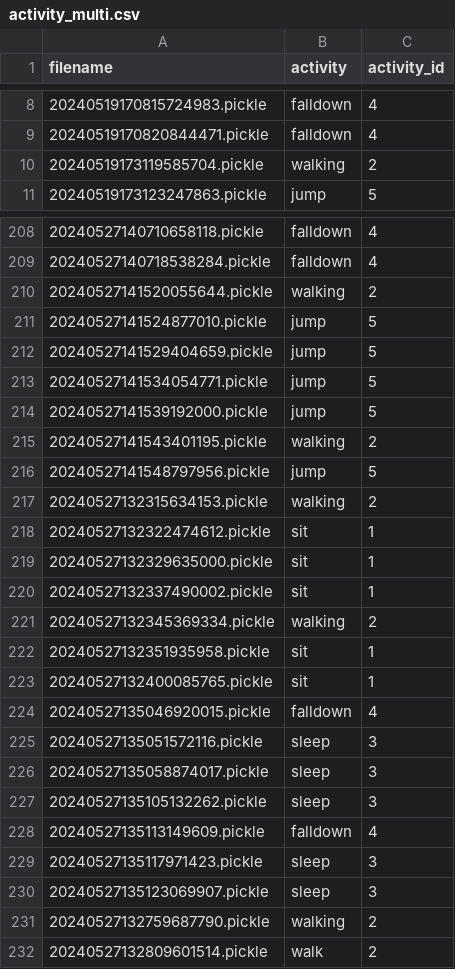
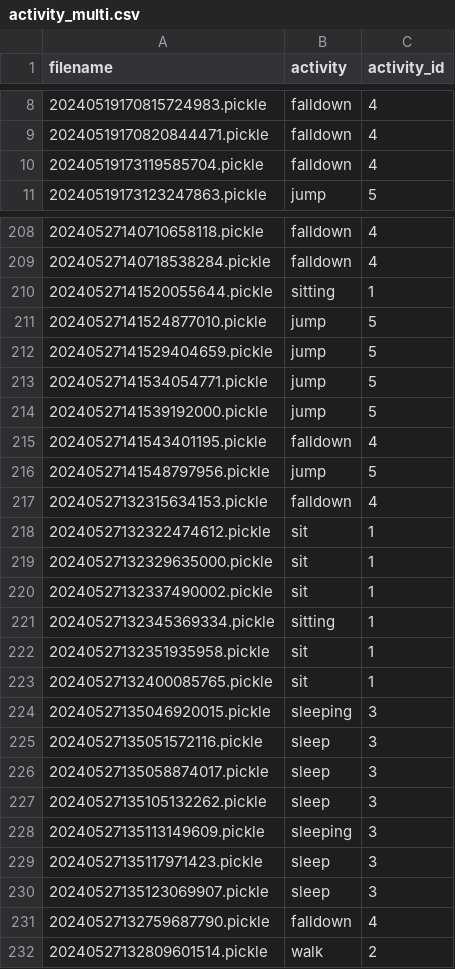
Before and after one commit to GodOfjiz/COMP3516-gp, a CSV file: activity_multi.csv, drawn as a sheet; only a part is shown, gaps mark what is left out; the diff covers the shown part only.

```diff
--- a/activity_multi.csv
+++ b/activity_multi.csv
@@ -9,3 +9,3 @@ filename,activity,activity_id
 20240519170820844471.pickle,falldown,4
-20240519173119585704.pickle,walking,2
+20240519173119585704.pickle,falldown,4
 20240519173123247863.pickle,jump,5
@@ -209,3 +209,3 @@ filename,activity,activity_id
 20240527140718538284.pickle,falldown,4
-20240527141520055644.pickle,walking,2
+20240527141520055644.pickle,sitting,1
 20240527141524877010.pickle,jump,5
@@ -214,5 +214,5 @@ filename,activity,activity_id
 20240527141539192000.pickle,jump,5
-20240527141543401195.pickle,walking,2
+20240527141543401195.pickle,falldown,4
 20240527141548797956.pickle,jump,5
-20240527132315634153.pickle,walking,2
+20240527132315634153.pickle,falldown,4
 20240527132322474612.pickle,sit,1
@@ -220,6 +220,6 @@ filename,activity,activity_id
 20240527132337490002.pickle,sit,1
-20240527132345369334.pickle,walking,2
+20240527132345369334.pickle,sitting,1
 20240527132351935958.pickle,sit,1
 20240527132400085765.pickle,sit,1
-20240527135046920015.pickle,falldown,4
+20240527135046920015.pickle,sleeping,3
 20240527135051572116.pickle,sleep,3
@@ -227,6 +227,6 @@ filename,activity,activity_id
 20240527135105132262.pickle,sleep,3
-20240527135113149609.pickle,falldown,4
+20240527135113149609.pickle,sleeping,3
 20240527135117971423.pickle,sleep,3
 20240527135123069907.pickle,sleep,3
-20240527132759687790.pickle,walking,2
+20240527132759687790.pickle,falldown,4
 20240527132809601514.pickle,walk,2
```
Also changed, not shown: 70 edited cells elsewhere in this file, activity_imu.csv, activity_wifi.csv, 2 other files.
